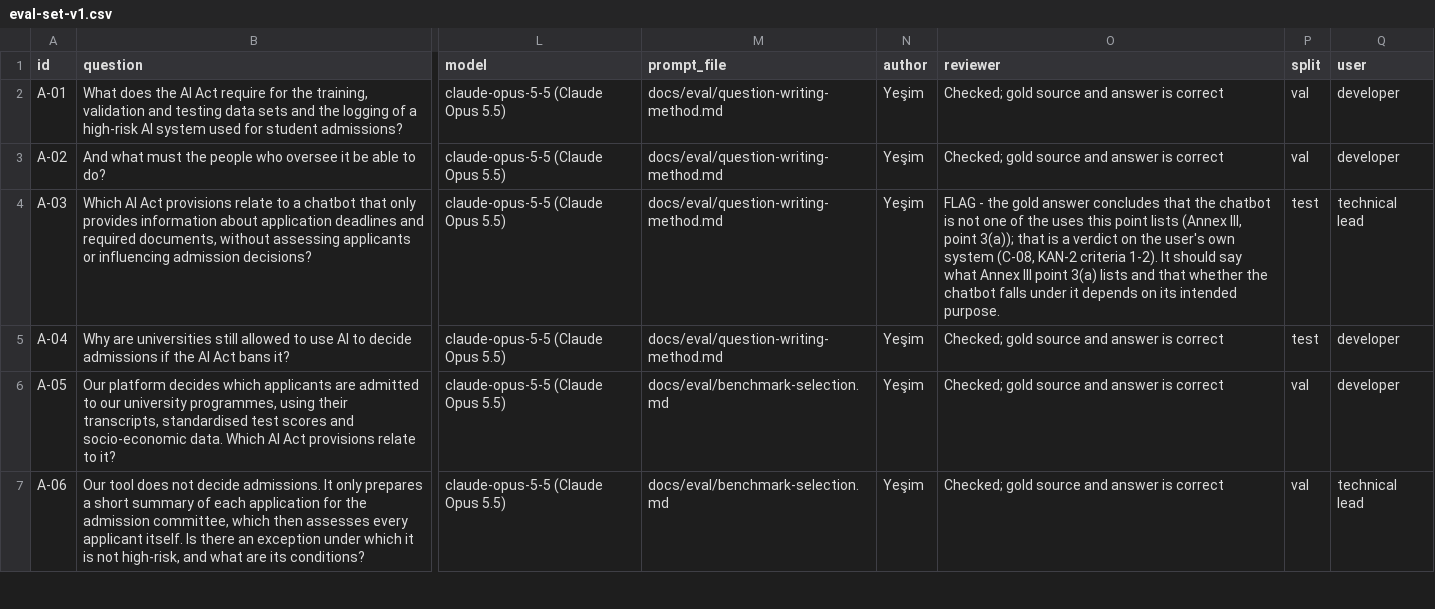
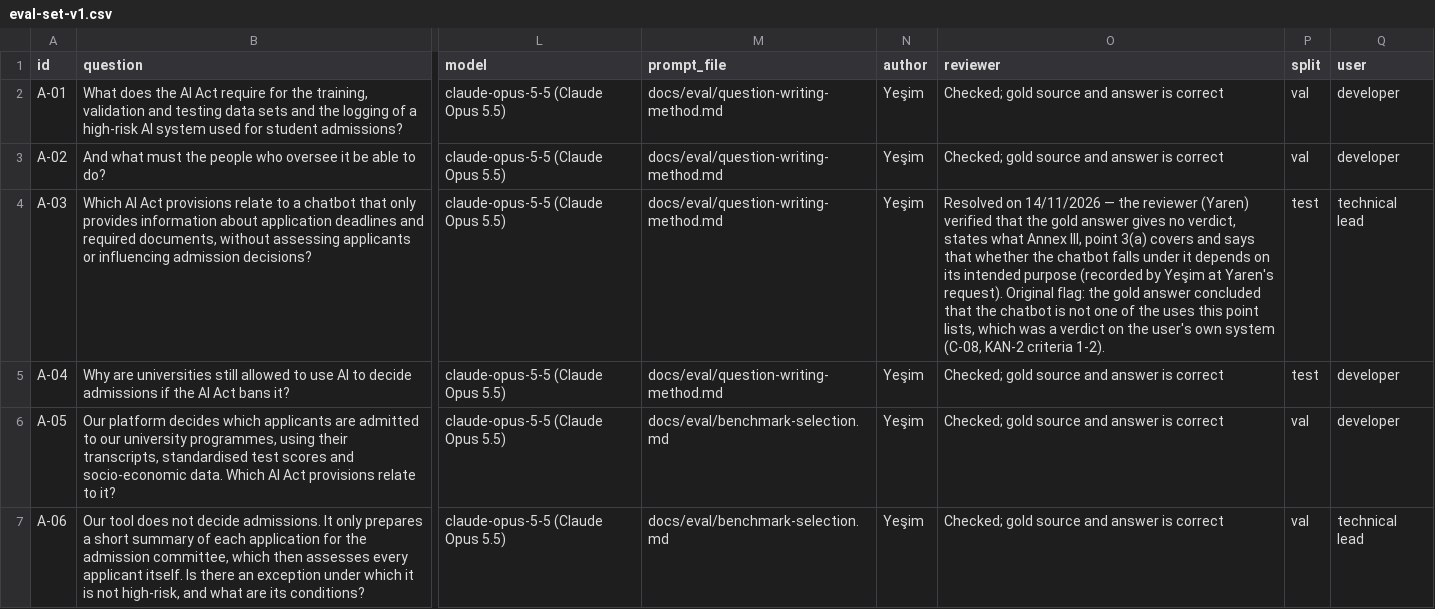
Before and after one commit to ELIZA-DI502/ELIZA_DI502_ORGANIZATION, a CSV file: docs/eval/eval-set-v1.csv, drawn as a sheet; only a part is shown, gaps mark what is left out; the diff names each change by its address in the sheet, - before the commit and + after, or states it on an @@ line.

Commit message:
KAN-52: Close the A-03 flag (verified by the reviewer, Yaren)

```diff
--- a/docs/eval/eval-set-v1.csv
+++ b/docs/eval/eval-set-v1.csv
-O4 (reviewer): FLAG - the gold answer concludes that the chatbot is not one of the uses this point lists (Annex III, point 3(a)); that is a verdict on the user's own system (C-08, KAN-2 criteria 1-2). It should say what Annex III point 3(a) lists and that whether the chatbot falls under it depends on its intended purpose.
+O4 (reviewer): Resolved on 14/11/2026 — the reviewer (Yaren) verified that the gold answer gives no verdict, states what Annex III, point 3(a) covers and says that whether the chatbot falls under it depends on its intended purpose (recorded by Yeşim at Yaren's request). Original flag: the gold answer concluded that the chatbot is not one of the uses this point lists, which was a verdict on the user's own system (C-08, KAN-2 criteria 1-2).
```
